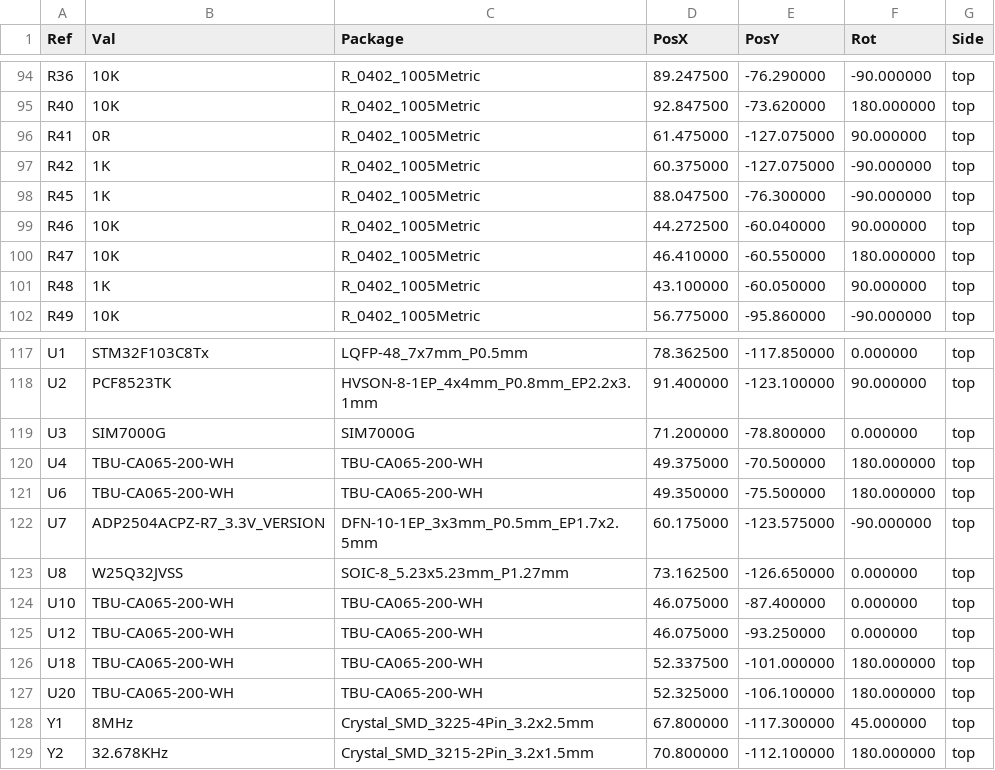
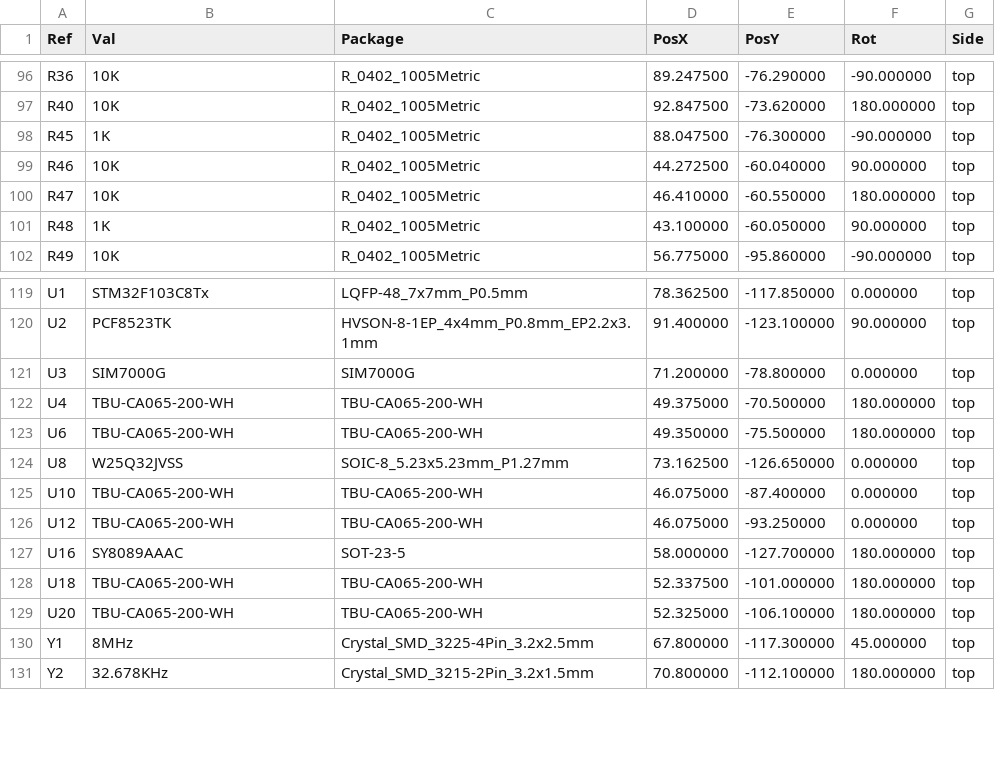
Before and after one commit to R-Mutura/BIM_BOARD, a CSV file: placement_files/BIM_PCB-top-pos.csv, drawn as a sheet; only a part is shown, gaps mark what is left out; the diff covers the shown part only.

```diff
--- a/placement_files/BIM_PCB-top-pos.csv
+++ b/placement_files/BIM_PCB-top-pos.csv
@@ -95,4 +97,2 @@ Ref,Val,Package,PosX,PosY,Rot,Side
 "R40","10K","R_0402_1005Metric",92.847500,-73.620000,180.000000,top
-"R41","0R","R_0402_1005Metric",61.475000,-127.075000,90.000000,top
-"R42","1K","R_0402_1005Metric",60.375000,-127.075000,-90.000000,top
 "R45","1K","R_0402_1005Metric",88.047500,-76.300000,-90.000000,top
@@ -121,3 +123,2 @@ Ref,Val,Package,PosX,PosY,Rot,Side
 "U6","TBU-CA065-200-WH","TBU-CA065-200-WH",49.350000,-75.500000,180.000000,top
-"U7","ADP2504ACPZ-R7_3.3V_VERSION","DFN-10-1EP_3x3mm_P0.5mm_EP1.7x2.5mm",60.175000,-123.575000,-90.000000,top
 "U8","W25Q32JVSS","SOIC-8_5.23x5.23mm_P1.27mm",73.162500,-126.650000,0.000000,top
@@ -125,2 +126,3 @@ Ref,Val,Package,PosX,PosY,Rot,Side
 "U12","TBU-CA065-200-WH","TBU-CA065-200-WH",46.075000,-93.250000,0.000000,top
+"U16","SY8089AAAC","SOT-23-5",58.000000,-127.700000,180.000000,top
 "U18","TBU-CA065-200-WH","TBU-CA065-200-WH",52.337500,-101.000000,180.000000,top
```
Also changed, not shown: 11 added rows, 7 removed rows and 8 edited cells elsewhere in this file, placement_files/BIM_PCB-bottom-pos.csv, 34 other files.
